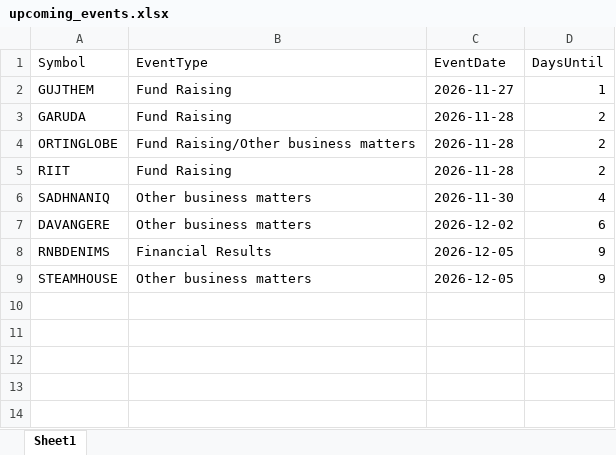
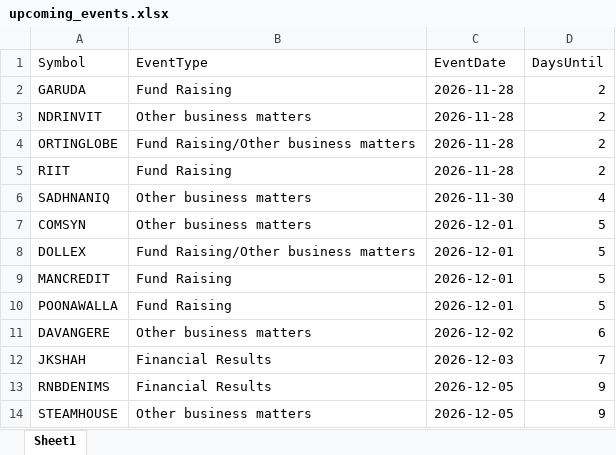
Before and after one commit to drimtiyazkhan/project-shadow, an Excel workbook: data/upcoming_events.xlsx, sheet Sheet1, drawn as a sheet; values as stored, in another font and other column widths than the file's, no borders; removed rows and columns are numbered as before the commit, all else as after; the diff names each change by its address in the sheet, - before the commit and + after, or states it on an @@ line.

```diff
--- a/data/upcoming_events.xlsx (sheet Sheet1)
+++ b/data/upcoming_events.xlsx (sheet Sheet1)
-row 2: GUJTHEM | Fund Raising | 2026-11-27 | 1
+row 3: NDRINVIT | Other business matters | 2026-11-28 | 2
+row 7: COMSYN | Other business matters | 2026-12-01 | 5
+row 8: DOLLEX | Fund Raising/Other business matters | 2026-12-01 | 5
+row 9: MANCREDIT | Fund Raising | 2026-12-01 | 5
+row 10: POONAWALLA | Fund Raising | 2026-12-01 | 5
+row 12: JKSHAH | Financial Results | 2026-12-03 | 7
```
Also changed, not shown: data/signal_backtest.xlsx, data/watchlist_2026.xlsx.
